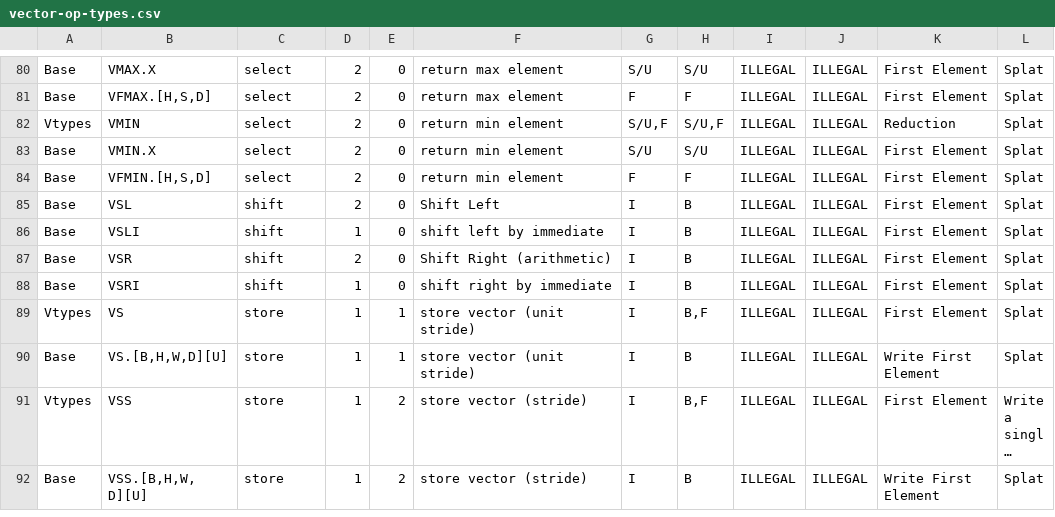
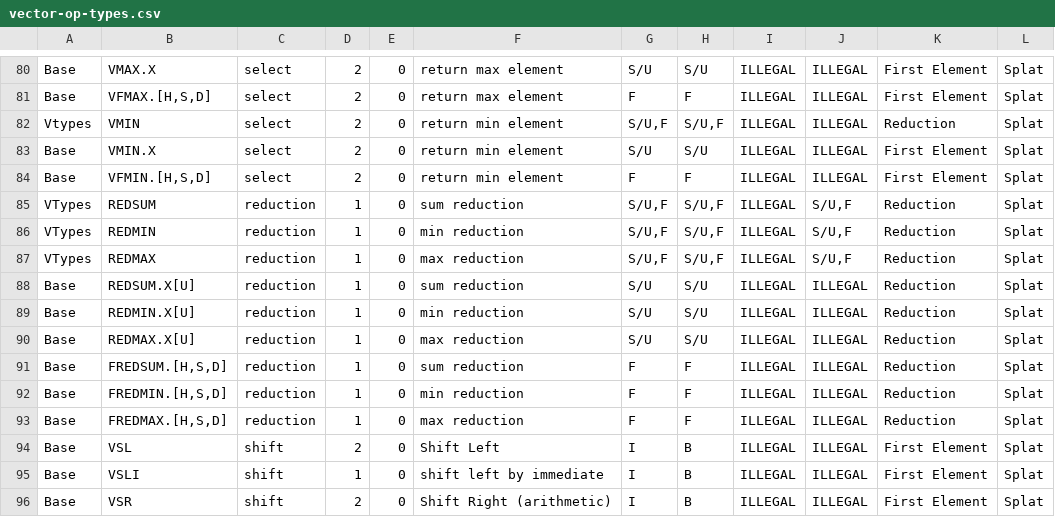
Before and after one commit to riscv/riscv-v-spec, a CSV file: vector-op-types.csv, drawn as a sheet; only a part is shown, gaps mark what is left out; the shorter side is filled out with more unchanged rows; long unchanged cells end in …; the diff names each change by its address in the sheet, - before the commit and + after, or states it on an @@ line.

Commit message:
add reductions to ops table

```diff
--- a/vector-op-types.csv
+++ b/vector-op-types.csv
+row 85: VTypes | REDSUM | reduction | 1 | 0 | sum reduction | S/U,F | S/U,F | ILLEGAL | S/U,F | Reduction | Splat
+row 86: VTypes | REDMIN | reduction | 1 | 0 | min reduction | S/U,F | S/U,F | ILLEGAL | S/U,F | Reduction | Splat
+row 87: VTypes | REDMAX | reduction | 1 | 0 | max reduction | S/U,F | S/U,F | ILLEGAL | S/U,F | Reduction | Splat
+row 88: Base | REDSUM.X[U] | reduction | 1 | 0 | sum reduction | S/U | S/U | ILLEGAL | ILLEGAL | Reduction | Splat
+row 89: Base | REDMIN.X[U] | reduction | 1 | 0 | min reduction | S/U | S/U | ILLEGAL | ILLEGAL | Reduction | Splat
+row 90: Base | REDMAX.X[U] | reduction | 1 | 0 | max reduction | S/U | S/U | ILLEGAL | ILLEGAL | Reduction | Splat
+row 91: Base | FREDSUM.[H,S,D] | reduction | 1 | 0 | sum reduction | F | F | ILLEGAL | ILLEGAL | Reduction | Splat
+row 92: Base | FREDMIN.[H,S,D] | reduction | 1 | 0 | min reduction | F | F | ILLEGAL | ILLEGAL | Reduction | Splat
+row 93: Base | FREDMAX.[H,S,D] | reduction | 1 | 0 | max reduction | F | F | ILLEGAL | ILLEGAL | Reduction | Splat
```
